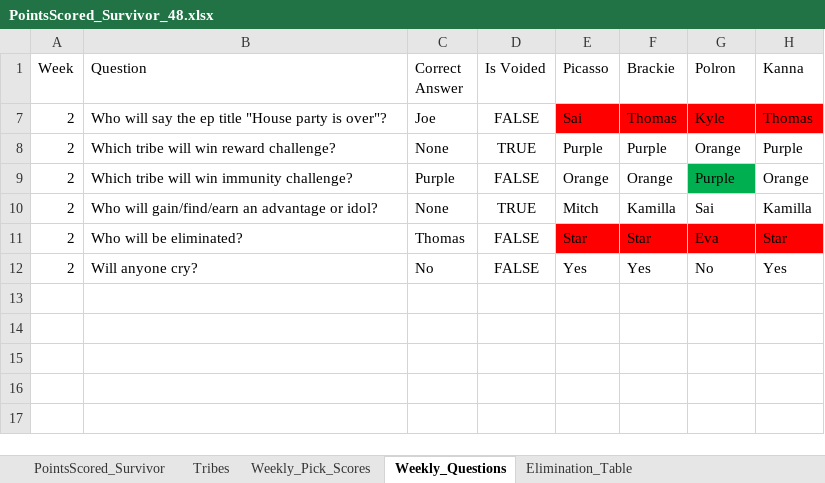
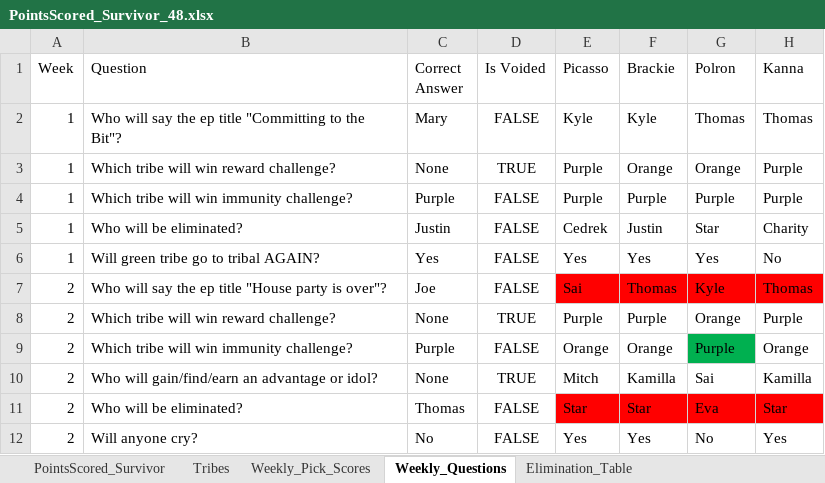
Before and after one commit to ischultz503/Survivor, an Excel workbook: data/PointsScored_Survivor_48.xlsx, sheet Weekly_Questions, drawn as a sheet; values as stored, in another font and other column widths than the file's, no borders; the diff names each change by its address in the sheet, - before the commit and + after, or states it on an @@ line.

Commit message:
Update scores for week X

```diff
--- a/data/PointsScored_Survivor_48.xlsx (sheet Weekly_Questions)
+++ b/data/PointsScored_Survivor_48.xlsx (sheet Weekly_Questions)
@@ row 2 unhidden: 1 | Who will say the ep title "Committing to the Bit"? | Mary | FALSE | Kyle | Kyle | Thomas | Thomas @@
@@ row 3 unhidden: 1 | Which tribe will win reward challenge? | None | TRUE | Purple | Orange | Orange | Purple @@
@@ row 4 unhidden: 1 | Which tribe will win immunity challenge? | Purple | FALSE | Purple | Purple | Purple | Purple @@
@@ row 5 unhidden: 1 | Who will be eliminated? | Justin | FALSE | Cedrek | Justin | Star | Charity @@
@@ row 6 unhidden: 1 | Will green tribe go to tribal AGAIN? | Yes | FALSE | Yes | Yes | Yes | No @@
```
